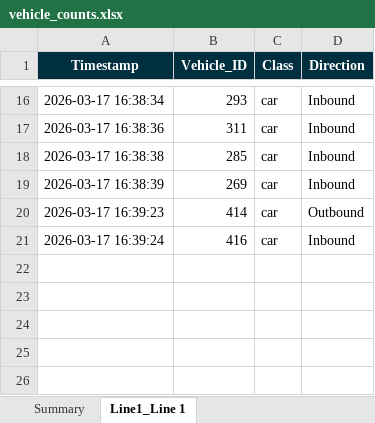
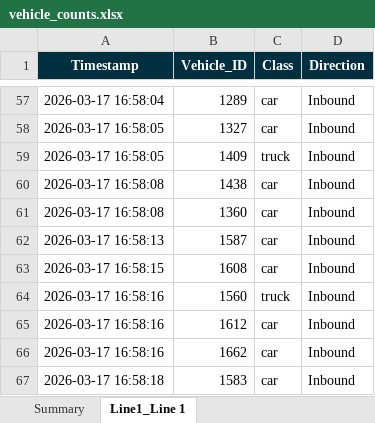
Before and after one commit to pprathom/Vehicle-Counter-YOLO, an Excel workbook: vehicle_counts.xlsx, sheet Line1_Line 1, drawn as a sheet; only a part is shown, gaps mark what is left out; values as stored, in another font and other column widths than the file's, no borders; removed rows and columns are numbered as before the commit, all else as after; the diff covers the shown part only; the diff names each change by its address in the sheet, - before the commit and + after, or states it on an @@ line.

```diff
--- a/vehicle_counts.xlsx (sheet Line1_Line 1)
+++ b/vehicle_counts.xlsx (sheet Line1_Line 1)
-A57 (Timestamp): 2026-03-17 16:38:34
+A57 (Timestamp): 2026-03-17 16:58:04
-B57 (Vehicle_ID): 293
+B57 (Vehicle_ID): 1289
-A58 (Timestamp): 2026-03-17 16:38:36
+A58 (Timestamp): 2026-03-17 16:58:05
-B58 (Vehicle_ID): 311
+B58 (Vehicle_ID): 1327
+row 59: 2026-03-17 16:58:05 | 1409 | truck | Inbound
-A60 (Timestamp): 2026-03-17 16:38:38
+A60 (Timestamp): 2026-03-17 16:58:08
-B60 (Vehicle_ID): 285
+B60 (Vehicle_ID): 1438
+row 61: 2026-03-17 16:58:08 | 1360 | car | Inbound
-A62 (Timestamp): 2026-03-17 16:38:39
+A62 (Timestamp): 2026-03-17 16:58:13
-B62 (Vehicle_ID): 269
+B62 (Vehicle_ID): 1587
-row 20: 2026-03-17 16:39:23 | 414 | car | Outbound
-A63 (Timestamp): 2026-03-17 16:39:24
+A63 (Timestamp): 2026-03-17 16:58:15
-B63 (Vehicle_ID): 416
+B63 (Vehicle_ID): 1608
+row 64: 2026-03-17 16:58:16 | 1560 | truck | Inbound
+row 65: 2026-03-17 16:58:16 | 1612 | car | Inbound
+row 66: 2026-03-17 16:58:16 | 1662 | car | Inbound
+row 67: 2026-03-17 16:58:18 | 1583 | car | Inbound
```
Also changed, not shown: 42 added rows, 1 removed row and 25 edited cells elsewhere in this sheet, sheet Summary, 1 other file.
